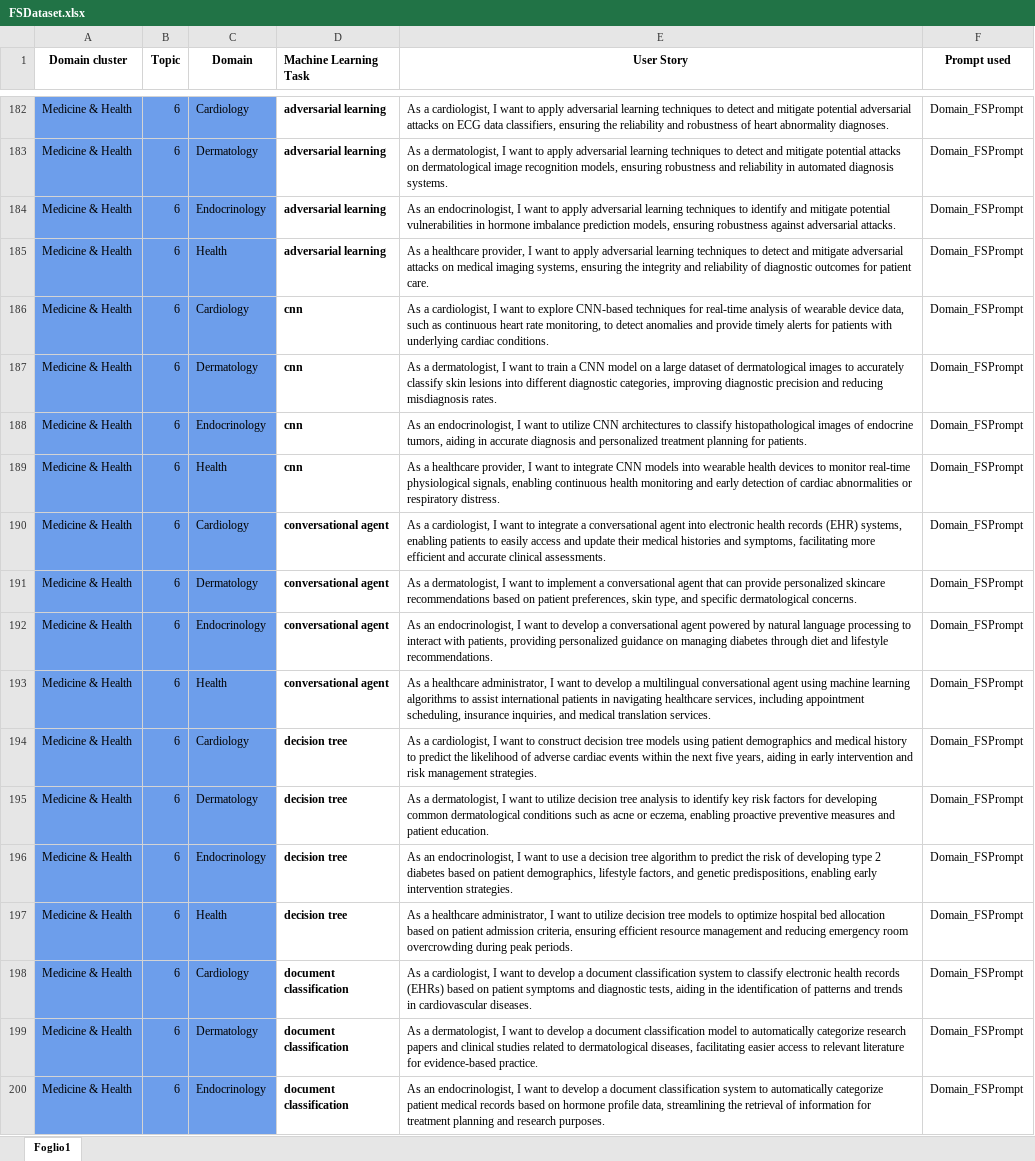
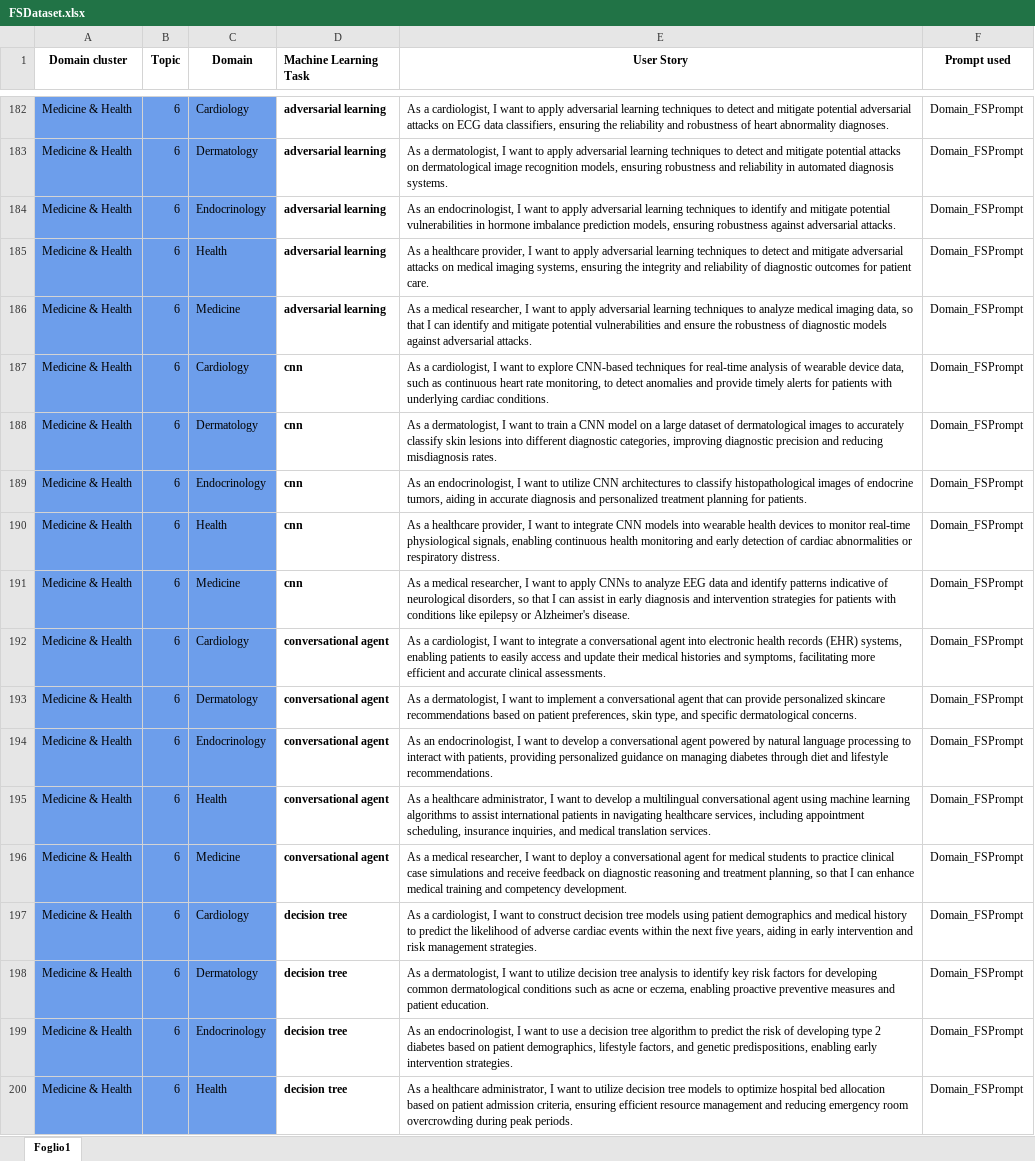
Before and after one commit to DG266/ReFair-App, an Excel workbook: refair-server/datasets/few shot dataset/FSDataset.xlsx, sheet Foglio1, drawn as a sheet; only a part is shown, gaps mark what is left out; the shorter side is filled out with more unchanged rows; values as stored, in another font and other column widths than the file's, no borders; the diff covers the shown part only; the diff names each change by its address in the sheet, - before the commit and + after, or states it on an @@ line.

Commit message:
Add US related to Medicine domain

```diff
--- a/refair-server/datasets/few shot dataset/FSDataset.xlsx (sheet Foglio1)
+++ b/refair-server/datasets/few shot dataset/FSDataset.xlsx (sheet Foglio1)
+row 186: Medicine & Health | 6 | Medicine | adversarial learning | As a medical researcher, I want to apply adversarial learning techniques to analyze medical imaging data, so that I can identify and mitigate potential vulnerabilities and ensure the robustness of diagnostic models against adversarial attacks. | Domain_FSPrompt
+row 191: Medicine & Health | 6 | Medicine | cnn | As a medical researcher, I want to apply CNNs to analyze EEG data and identify patterns indicative of neurological disorders, so that I can assist in early diagnosis and intervention strategies for patients with conditions like epilepsy or Alzheimer's disease. | Domain_FSPrompt
+row 196: Medicine & Health | 6 | Medicine | conversational agent | As a medical researcher, I want to deploy a conversational agent for medical students to practice clinical case simulations and receive feedback on diagnostic reasoning and treatment planning, so that I can enhance medical training and competency development. | Domain_FSPrompt
```
Also changed, not shown: 17 added rows and 20 edited cells elsewhere in this sheet.
